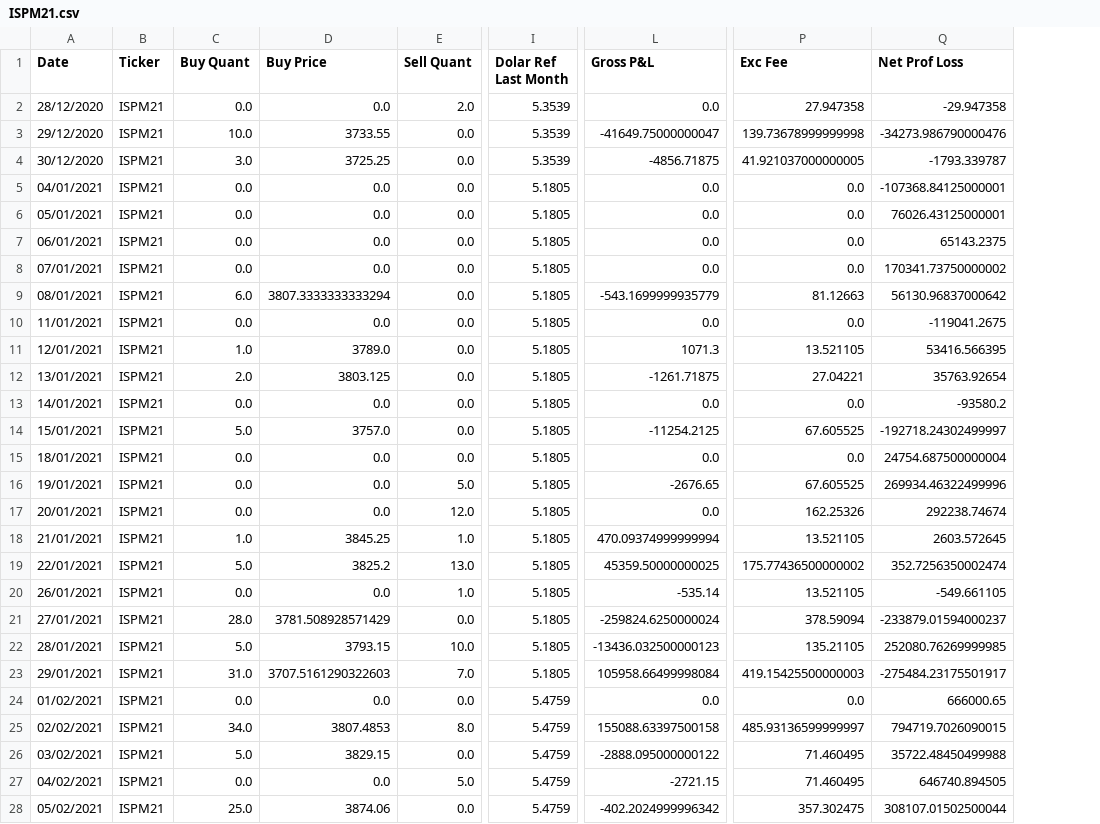
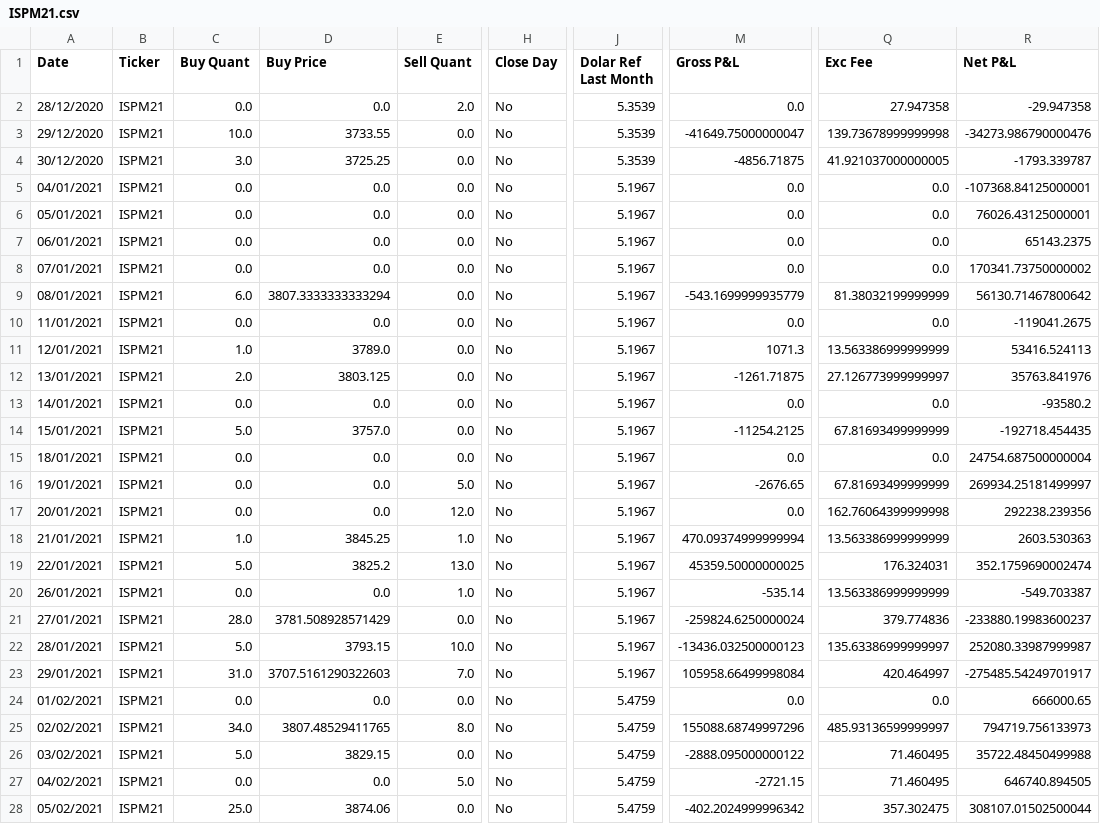
Before and after one commit to oliveirahenrique70/trussinvestments, a CSV file: ISPM21.csv, drawn as a sheet; only a part is shown, gaps mark what is left out; addresses are those after the commit; the diff covers the shown part only; the diff names each change by its address in the sheet, - before the commit and + after, or states it on an @@ line.

```diff
--- a/ISPM21.csv
+++ b/ISPM21.csv
+column H (Close Day), rows 2-28: all No
-R1: Net Prof Loss
+R1: Net P&L
-J5:J23 (Dolar Ref Last Month): 5.1805
+J5:J23 (Dolar Ref Last Month): 5.1967
-Q9 (Exc Fee): 81.12663
+Q9 (Exc Fee): 81.38032199999999
-R9 (Net P&L): 56130.96837000642
+R9 (Net P&L): 56130.71467800642
-Q11 (Exc Fee): 13.521105
+Q11 (Exc Fee): 13.563386999999999
-R11 (Net P&L): 53416.566395
+R11 (Net P&L): 53416.524113
-Q12 (Exc Fee): 27.04221
+Q12 (Exc Fee): 27.126773999999997
-R12 (Net P&L): 35763.92654
+R12 (Net P&L): 35763.841976
-Q14 (Exc Fee): 67.605525
+Q14 (Exc Fee): 67.81693499999999
-R14 (Net P&L): -192718.24302499997
+R14 (Net P&L): -192718.454435
-Q16 (Exc Fee): 67.605525
+Q16 (Exc Fee): 67.81693499999999
-R16 (Net P&L): 269934.46322499996
+R16 (Net P&L): 269934.25181499997
-Q17 (Exc Fee): 162.25326
+Q17 (Exc Fee): 162.76064399999998
-R17 (Net P&L): 292238.74674
+R17 (Net P&L): 292238.239356
-Q18 (Exc Fee): 13.521105
+Q18 (Exc Fee): 13.563386999999999
-R18 (Net P&L): 2603.572645
+R18 (Net P&L): 2603.530363
-Q19 (Exc Fee): 175.77436500000002
+Q19 (Exc Fee): 176.324031
-R19 (Net P&L): 352.7256350002474
+R19 (Net P&L): 352.1759690002474
-Q20 (Exc Fee): 13.521105
+Q20 (Exc Fee): 13.563386999999999
-R20 (Net P&L): -549.661105
+R20 (Net P&L): -549.703387
-Q21 (Exc Fee): 378.59094
+Q21 (Exc Fee): 379.774836
-R21 (Net P&L): -233879.01594000237
+R21 (Net P&L): -233880.19983600237
-Q22 (Exc Fee): 135.21105
+Q22 (Exc Fee): 135.63386999999997
-R22 (Net P&L): 252080.76269999985
+R22 (Net P&L): 252080.33987999987
-Q23 (Exc Fee): 419.15425500000003
+Q23 (Exc Fee): 420.464997
-R23 (Net P&L): -275484.23175501917
+R23 (Net P&L): -275485.54249701917
-D25 (Buy Price): 3807.4853
+D25 (Buy Price): 3807.48529411765
-M25 (Gross P&L): 155088.63397500158
+M25 (Gross P&L): 155088.68749997296
-R25 (Net P&L): 794719.7026090015
+R25 (Net P&L): 794719.756133973
```
Also changed, not shown: 8 added rows elsewhere in this file, ISPH21.csv, ISPZ20.csv, 11 other files.
